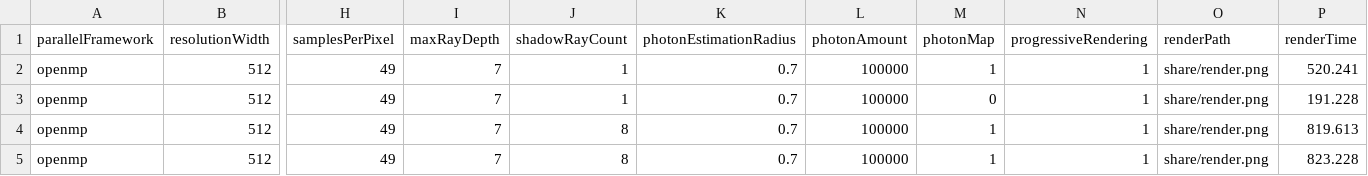
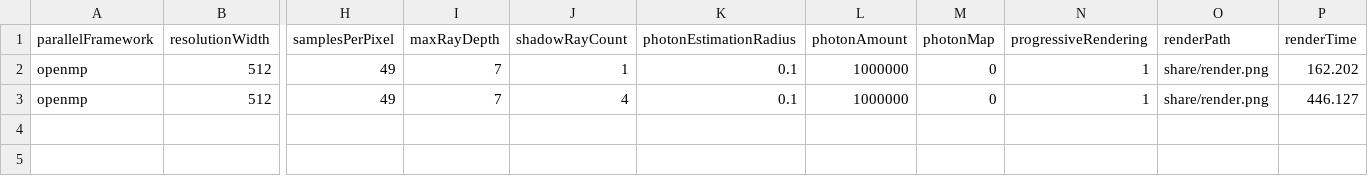
Before and after one commit to CaffeineViking/mcrt, a CSV file: share/statistics.csv, drawn as a sheet; only a part is shown, gaps mark what is left out; rows hold the shown columns only; the diff names each change by its address in the sheet, - before the commit and + after, or states it on an @@ line.

Commit message:
Added benchmark data.

```diff
--- a/share/statistics.csv
+++ b/share/statistics.csv
-K2:K3 (photonEstimationRadius): 0.7
+K2:K3 (photonEstimationRadius): 0.1
-L2:L3 (photonAmount): 100000
+L2:L3 (photonAmount): 1000000
-M2 (photonMap): 1
+M2 (photonMap): 0
-P2 (renderTime): 520.241
+P2 (renderTime): 162.202
-J3 (shadowRayCount): 1
+J3 (shadowRayCount): 4
-P3 (renderTime): 191.228
+P3 (renderTime): 446.127
-row 4: openmp | 512 | 49 | 7 | 8 | 0.7 | 100000 | 1 | 1 | share/render.png | 819.613
-row 5: openmp | 512 | 49 | 7 | 8 | 0.7 | 100000 | 1 | 1 | share/render.png | 823.228
```
Also changed, not shown: 5 other files.
